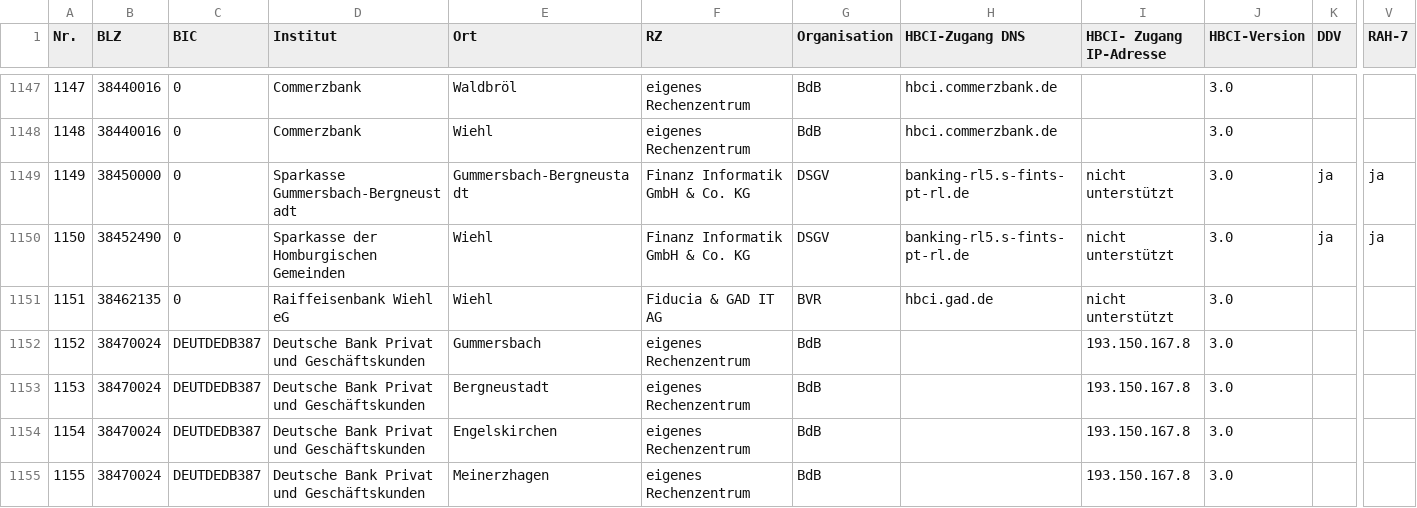
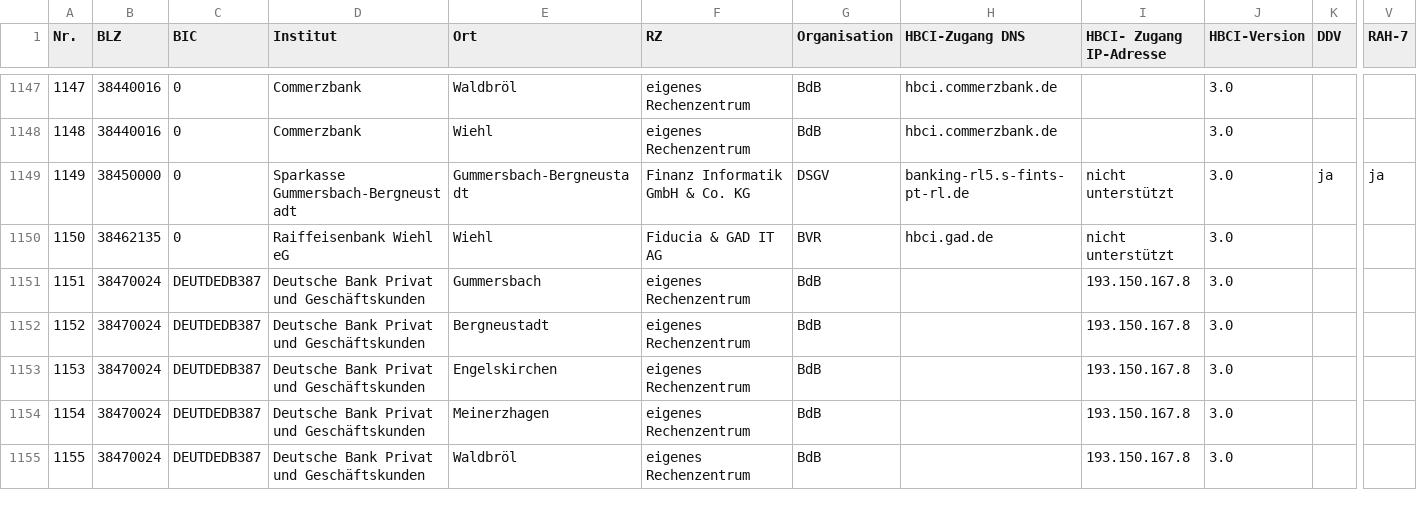
Before and after one commit to jhermsmeier/fints-institute-db, a TSV file: src/fints_institute.tsv, drawn as a sheet; only a part is shown, gaps mark what is left out; the shorter side is filled out with more unchanged rows; removed rows and columns are numbered as before the commit, all else as after; rows hold the shown columns only; the diff names each change by its address in the sheet, - before the commit and + after, or states it on an @@ line.

Commit message:
src: Update source data

```diff
--- a/src/fints_institute.tsv
+++ b/src/fints_institute.tsv
-row 1150: 1150 | 38452490 | 0 | Sparkasse der Homburgischen Gemeinden | Wiehl | Finanz Informatik GmbH & Co. KG | DSGV | banking-rl5.s-fints-pt-rl.de | nicht unterstützt | 3.0 | ja | ja
@@ column A (Nr.) renumbered from row 1150 down @@
```
Also changed, not shown: 3 other files.
